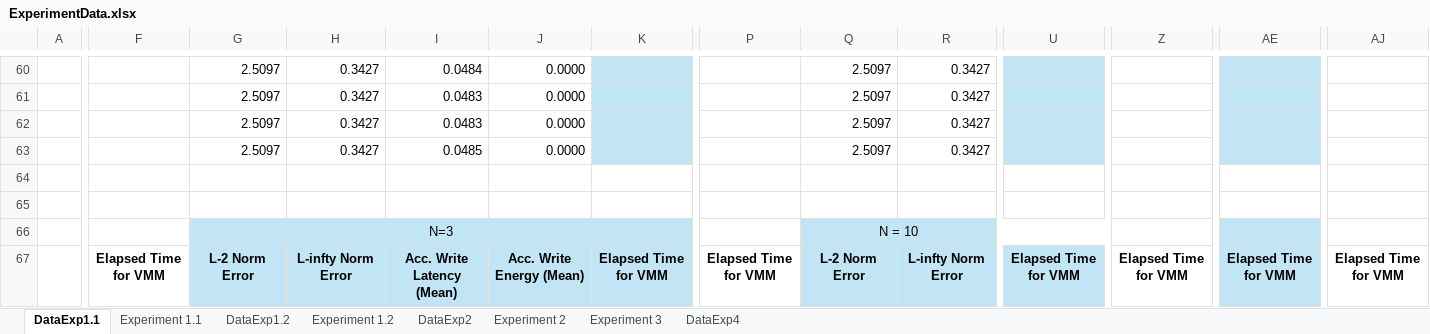
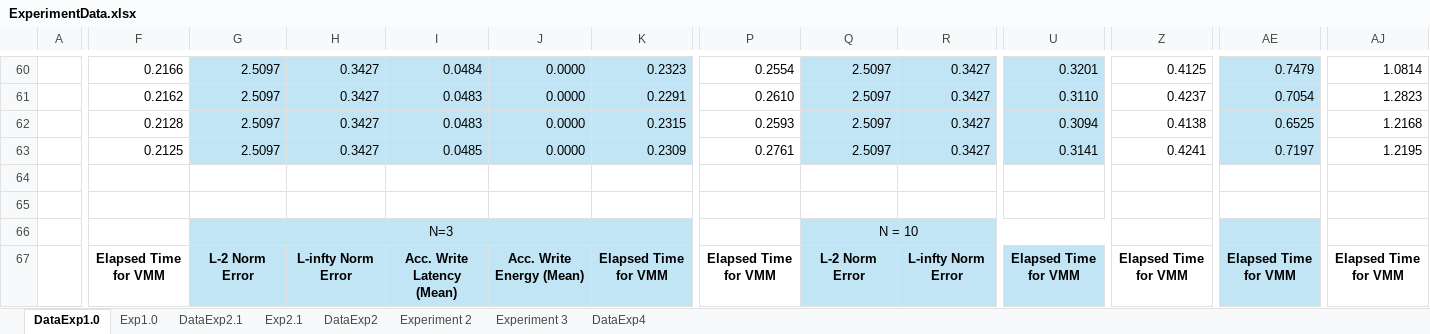
Before and after one commit to disys-lab/meliso, an Excel workbook: documents/ExperimentData.xlsx, sheet DataExp1.0, drawn as a sheet; only a part is shown, gaps mark what is left out; values as stored, in another font and other column widths than the file's, no borders; the diff covers the shown part only; the diff names each change by its address in the sheet, - before the commit and + after, or states it on an @@ line.

Commit message:
Update ExperimentData.xlsx

```diff
--- a/documents/ExperimentData.xlsx (sheet DataExp1.0)
+++ b/documents/ExperimentData.xlsx (sheet DataExp1.0)
-sheet tab: DataExp1.1
+sheet tab: DataExp1.0
-sheet tab: Experiment 1.1
+sheet tab: Exp1.0
-sheet tab: Experiment 1.2
+sheet tab: Exp2.1
-sheet tab: DataExp1.2
+sheet tab: DataExp2.1
-F60: (empty)
+F60: 0.2166
-G60:J63 fill: none
+G60:J63 fill: #C1E5F5
-K60: (empty)
+K60: 0.2323
-P60: (empty)
+P60: 0.2554
-Q60:R63 fill: none
+Q60:R63 fill: #C1E5F5
-U60: (empty)
+U60: 0.3201
-Z60: (empty)
+Z60: 0.4125
-AE60: (empty)
+AE60: 0.7479
-AJ60: (empty)
+AJ60: 1.0814
-F61: (empty)
+F61: 0.2162
-K61: (empty)
+K61: 0.2291
-P61: (empty)
+P61: 0.2610
-U61: (empty)
+U61: 0.3110
-Z61: (empty)
+Z61: 0.4237
-AE61: (empty)
+AE61: 0.7054
-AJ61: (empty)
+AJ61: 1.2823
-F62: (empty)
+F62: 0.2128
-K62: (empty)
+K62: 0.2315
-P62: (empty)
+P62: 0.2593
-U62: (empty)
+U62: 0.3094
-Z62: (empty)
+Z62: 0.4138
-AE62: (empty)
+AE62: 0.6525
-AJ62: (empty)
+AJ62: 1.2168
-F63: (empty)
+F63: 0.2125
-K63: (empty)
+K63: 0.2309
-P63: (empty)
+P63: 0.2761
-U63: (empty)
+U63: 0.3141
-Z63: (empty)
+Z63: 0.4241
-AE63: (empty)
+AE63: 0.7197
-AJ63: (empty)
+AJ63: 1.2195
```
Also changed, not shown: 107 edited cells and cell formats elsewhere in this sheet, sheet Exp2.1, sheet Exp1.0, formulas that keep their value.
